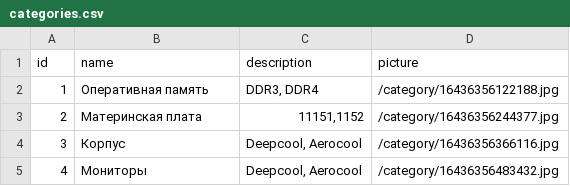
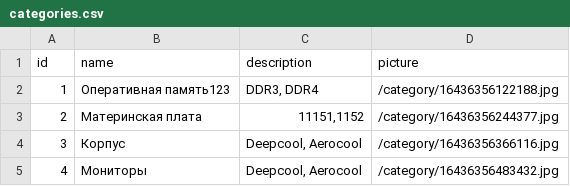
Before and after one commit to markelovdn/legionshop, a CSV file: categories.csv, drawn as a sheet.

```diff
--- a/categories.csv
+++ b/categories.csv
@@ -1,3 +1,3 @@
 id;name;description;picture
-1;Оперативная память;DDR3, DDR4;/category/16436356122188.jpg
+1;Оперативная память123;DDR3, DDR4;/category/16436356122188.jpg
 2;Материнская плата;11151,1152;/category/16436356244377.jpg
```
Also changed, not shown: 34 other files.
